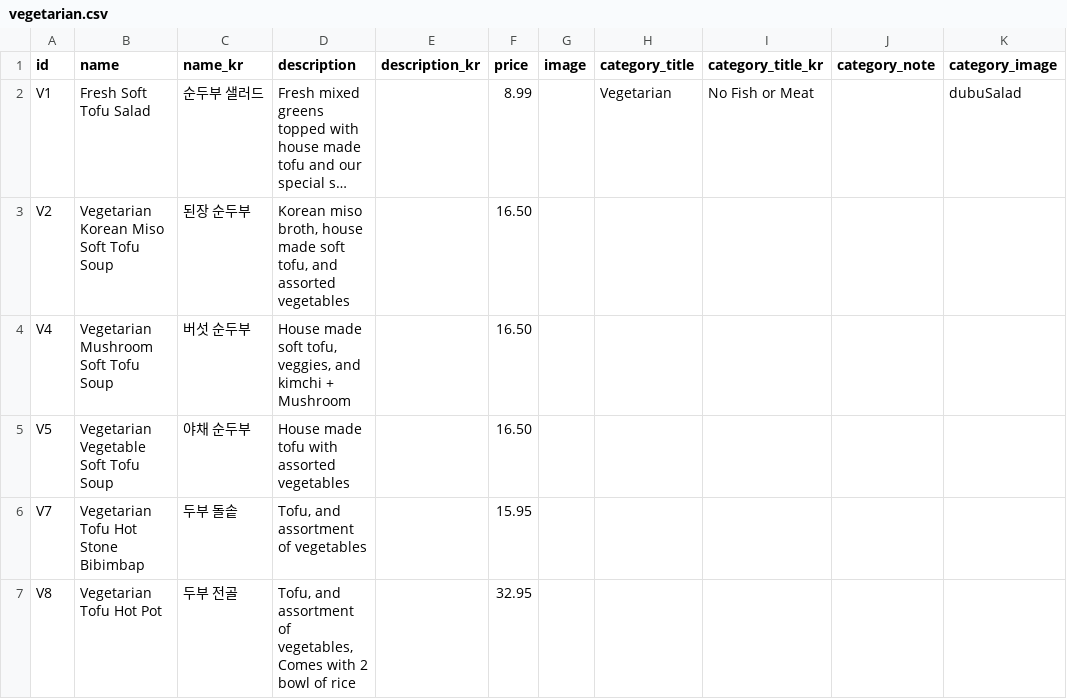
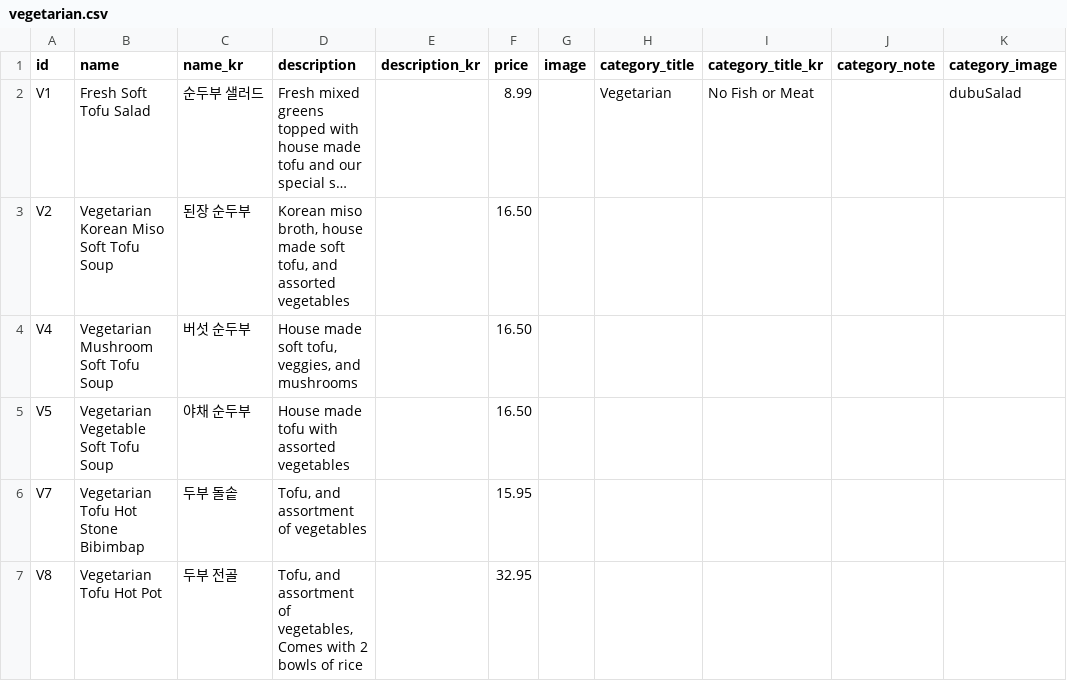
Before and after one commit to Laurasgold/homepage, a CSV file: src/data/vegetarian.csv, drawn as a sheet; long unchanged cells end in …; the diff names each change by its address in the sheet, - before the commit and + after, or states it on an @@ line.

```diff
--- a/src/data/vegetarian.csv
+++ b/src/data/vegetarian.csv
-D4 (description): …veggies, and kimchi + Mushroom
+D4 (description): …veggies, and mushrooms
-D7 (description): …with 2 bowl of rice
+D7 (description): …with 2 bowls of rice
```
Also changed, not shown: src/data/special_traditional.csv, src/data/stone_bibim_bap.csv.
